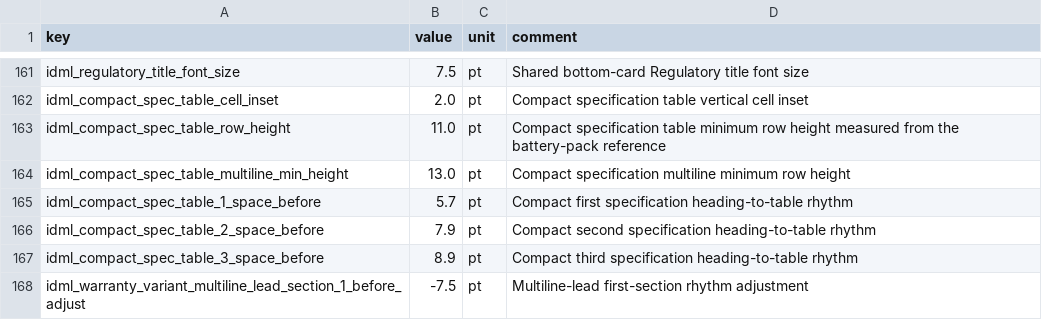
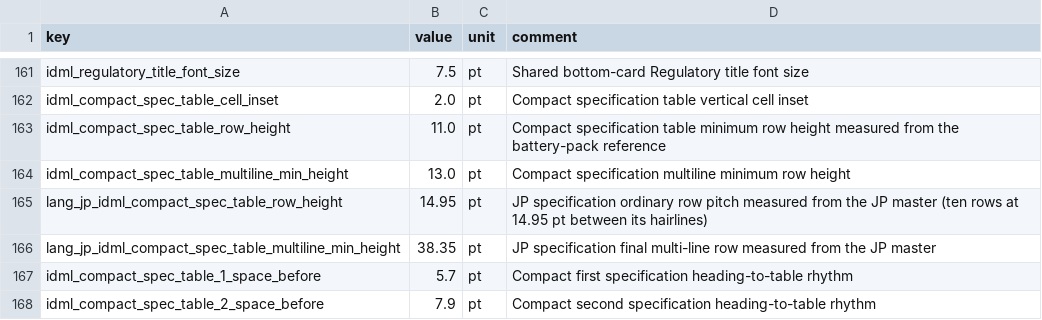
Before and after one commit to Bingboom/auto-manual, a CSV file: data/layout_params.idml-compact.csv, drawn as a sheet; only a part is shown, gaps mark what is left out; the shorter side is filled out with more unchanged rows; the diff names each change by its address in the sheet, - before the commit and + after, or states it on an @@ line.

Commit message:
fix(idml): give the JP specification rows their master's pitch
The specification shell was the largest single geometry gap in the book: 133.80
pt against the master's 188.34, or 71 percent, with the same eleven rows on
both sides. The pitch was measurable rather than inferred -- the master draws a
hairline between every pair of rows -- and reference page 9 carries two stroked
panels, so the pairing had to be settled first: the upper panel is the
troubleshooting table (fourteen bands at about 10.89 pt, left column F1...FF)
and the lower one is the specification table (eleven bands, ten at 14.95 and a
final one at 38.35, left column 認証 / 型番 / 定格容量 / ... / 保存温度). Reading
those the other way round would have put the troubleshooting pitch into the
specification table.

Declared as lang_jp_idml_compact_spec_table_row_height and
..._multiline_min_height. spec_tables.py already reads both per language with
the shared value as the fallback, and lang_ko_idml_compact_spec_table_row_height
has been in the Korean overlay for a while, so this is a data change on an
established path. The shared 11.0 stays: BP@US and BP@EU pin different masters.

  specification shell   133.80 -> 187.80   (master 188.34, 71.0% -> 99.7%)

It also makes room. The wider type-scale audit found that 56.6 percent of this
book's text sits in anchored frames with AutoSizingType="Off" whose heights are
data tokens that do not move with type size: every one of the ten ordinary
specification rows was a 7.00 pt line box holding a 6.60 pt line with 0.40 pt
of slack and AutoGrow="false", so raising the type first would have overset all
twenty cells. Nothing in the build compares a story's estimated height against
its frame, so that would have surfaced only on opening the book.

The audit's other conclusions are recorded in the review ledger, including why
the specification type SIZE cannot follow the same route -- de/it/fr/es already
declare type_spec_label_font_size and type_spec_value_font_size, so making the
style table's size helper language-aware would move four shipped books -- and
why the safety-page bullet list was dropped from this change.

```diff
--- a/data/layout_params.idml-compact.csv
+++ b/data/layout_params.idml-compact.csv
+row 165: lang_jp_idml_compact_spec_table_row_height | 14.95 | pt | JP specification ordinary row pitch measured from the JP master (ten rows at 14.95 pt between its hairlines)
+row 166: lang_jp_idml_compact_spec_table_multiline_min_height | 38.35 | pt | JP specification final multi-line row measured from the JP master
```
Also changed, not shown: 2 other files.
